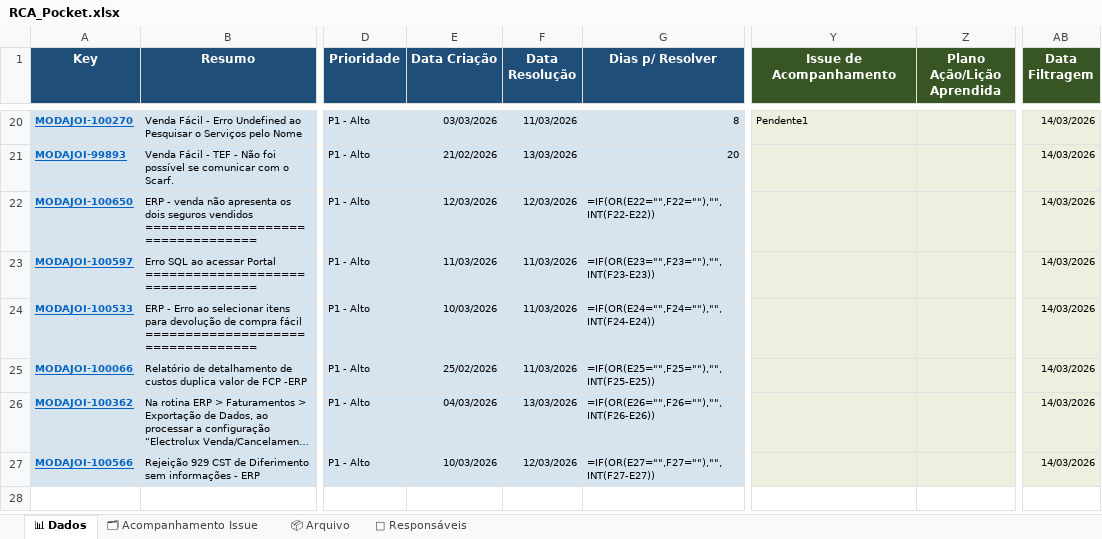
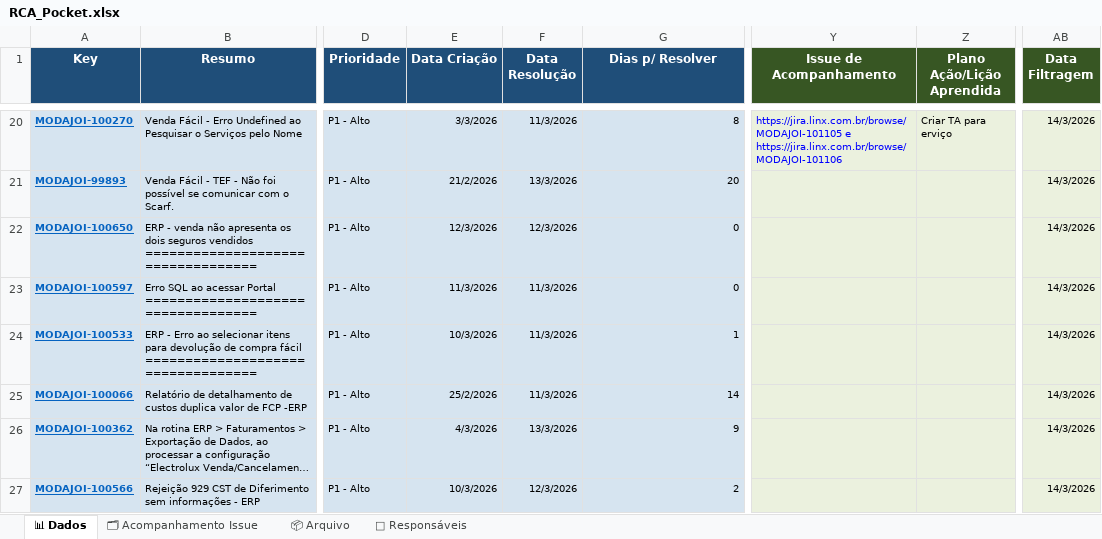
Before and after one commit to alessandramartinezlinx/RCA-POCKET, an Excel workbook: RCA_Pocket.xlsx, sheet 📊 Dados, drawn as a sheet; only a part is shown, gaps mark what is left out; long unchanged cells end in …; values as stored, in another font and other column widths than the file's, no borders; formulas without a stored value are shown as written; table styles not drawn; the diff covers the shown part only; the diff names each change by its address in the sheet, - before the commit and + after, or states it on an @@ line.

```diff
--- a/RCA_Pocket.xlsx (sheet 📊 Dados)
+++ b/RCA_Pocket.xlsx (sheet 📊 Dados)
-E20 (Data Criação): 03/03/2026
+E20 (Data Criação): 3/3/2026
-F20 (Data Resolução): 11/03/2026
+F20 (Data Resolução): 11/3/2026
-Y20 (Issue de Acompanhamento): Pendente1
+Y20 (Issue de Acompanhamento): https://jira.linx.com.br/browse/MODAJOI-101105 e https://jira.linx.com.br/browse/MODAJOI-101106
-Y20 text colour: black
+Y20 text colour: #0000FF
-Z20 (Plano Ação/Lição Aprendida): (empty)
+Z20 (Plano Ação/Lição Aprendida): Criar TA para erviço
-AB20:AB27 (Data Filtragem): 14/03/2026
+AB20:AB27 (Data Filtragem): 14/3/2026
-E21 (Data Criação): 21/02/2026
+E21 (Data Criação): 21/2/2026
-F21 (Data Resolução): 13/03/2026
+F21 (Data Resolução): 13/3/2026
-E22 (Data Criação): 12/03/2026
+E22 (Data Criação): 12/3/2026
-F22 (Data Resolução): 12/03/2026
+F22 (Data Resolução): 12/3/2026
-G22 (Dias p/ Resolver): =IF(OR(E22="",F22=""),"",INT(F22-E22))
+G22 (Dias p/ Resolver): 0
-E23 (Data Criação): 11/03/2026
+E23 (Data Criação): 11/3/2026
-F23:F25 (Data Resolução): 11/03/2026
+F23:F25 (Data Resolução): 11/3/2026
-G23 (Dias p/ Resolver): =IF(OR(E23="",F23=""),"",INT(F23-E23))
+G23 (Dias p/ Resolver): 0
-E24 (Data Criação): 10/03/2026
+E24 (Data Criação): 10/3/2026
-G24 (Dias p/ Resolver): =IF(OR(E24="",F24=""),"",INT(F24-E24))
+G24 (Dias p/ Resolver): 1
-E25 (Data Criação): 25/02/2026
+E25 (Data Criação): 25/2/2026
-G25 (Dias p/ Resolver): =IF(OR(E25="",F25=""),"",INT(F25-E25))
+G25 (Dias p/ Resolver): 14
-E26 (Data Criação): 04/03/2026
+E26 (Data Criação): 4/3/2026
-F26 (Data Resolução): 13/03/2026
+F26 (Data Resolução): 13/3/2026
-G26 (Dias p/ Resolver): =IF(OR(E26="",F26=""),"",INT(F26-E26))
+G26 (Dias p/ Resolver): 9
-E27 (Data Criação): 10/03/2026
+E27 (Data Criação): 10/3/2026
-F27 (Data Resolução): 12/03/2026
+F27 (Data Resolução): 12/3/2026
-G27 (Dias p/ Resolver): =IF(OR(E27="",F27=""),"",INT(F27-E27))
+G27 (Dias p/ Resolver): 2
```
Also changed, not shown: 82 edited cells and cell formats elsewhere in this sheet, sheet 🗂 Acompanhamento Issue, 1 other file.
